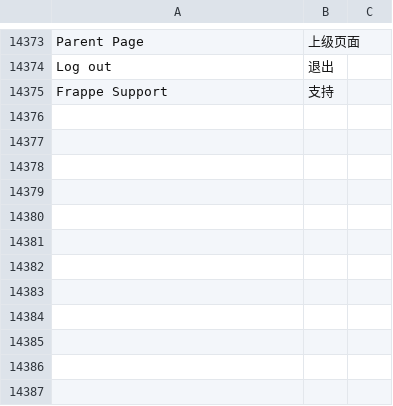
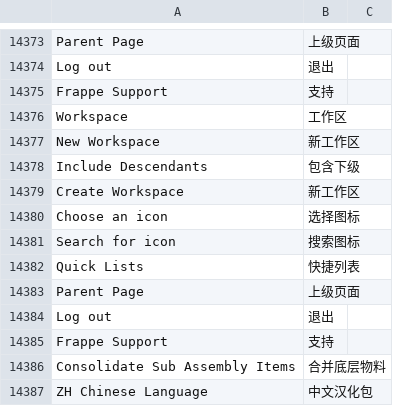
Before and after one commit to lsylx/zh_chinese_language, a CSV file: zh_chinese_language/translations/zh.csv, drawn as a sheet; only a part is shown, gaps mark what is left out.

```diff
--- a/zh_chinese_language/translations/zh.csv
+++ b/zh_chinese_language/translations/zh.csv
@@ -14890 +14890,13 @@ Log out,退出,
 Frappe Support,支持,
+Workspace,工作区,
+New Workspace,新工作区,
+Include Descendants,包含下级,
+Create Workspace,新工作区,
+Choose an icon,选择图标,
+Search for icon,搜索图标,
+Quick Lists,快捷列表,
+Parent Page,上级页面,
+Log out,退出,
+Frappe Support,支持,
+Consolidate Sub Assembly Items,合并底层物料,
+ZH Chinese Language,中文汉化包,
```
Also changed, not shown: 4 other files.
